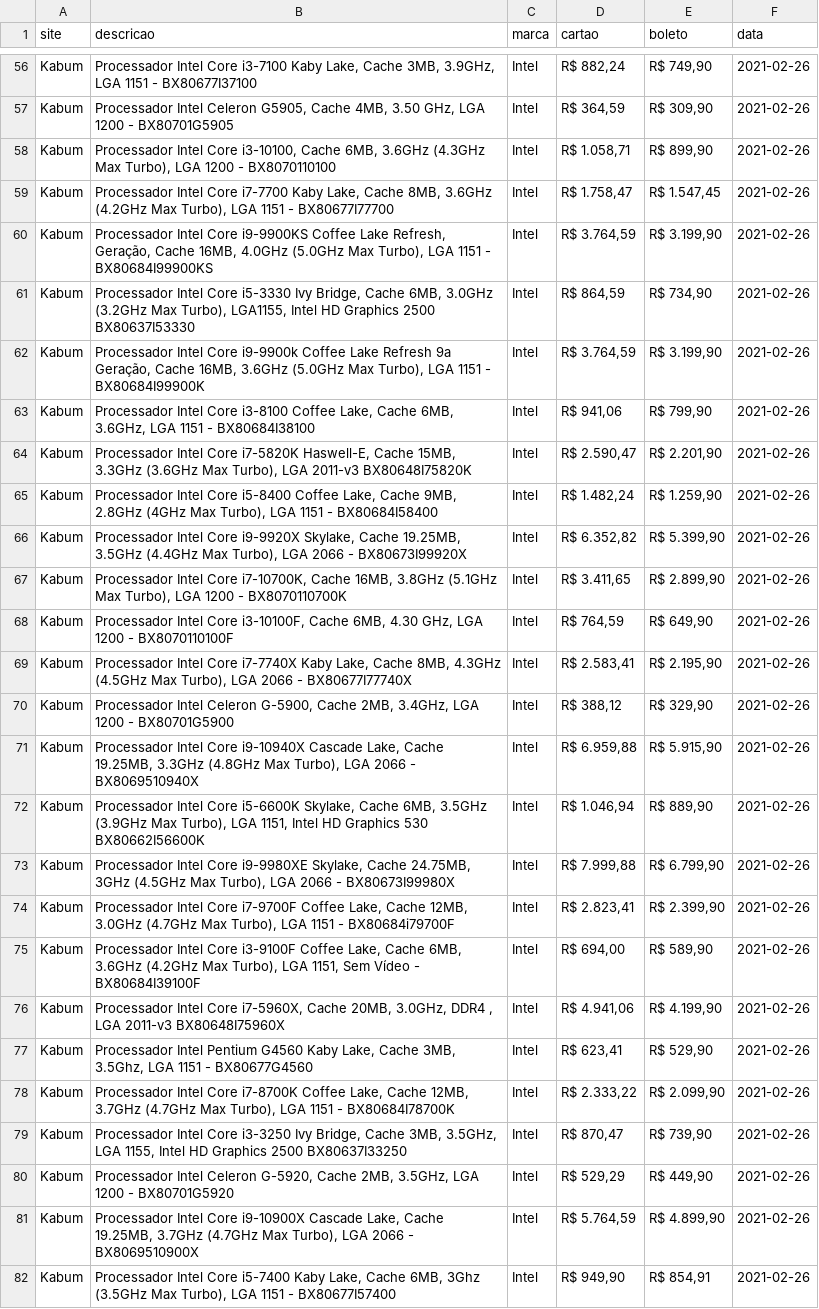
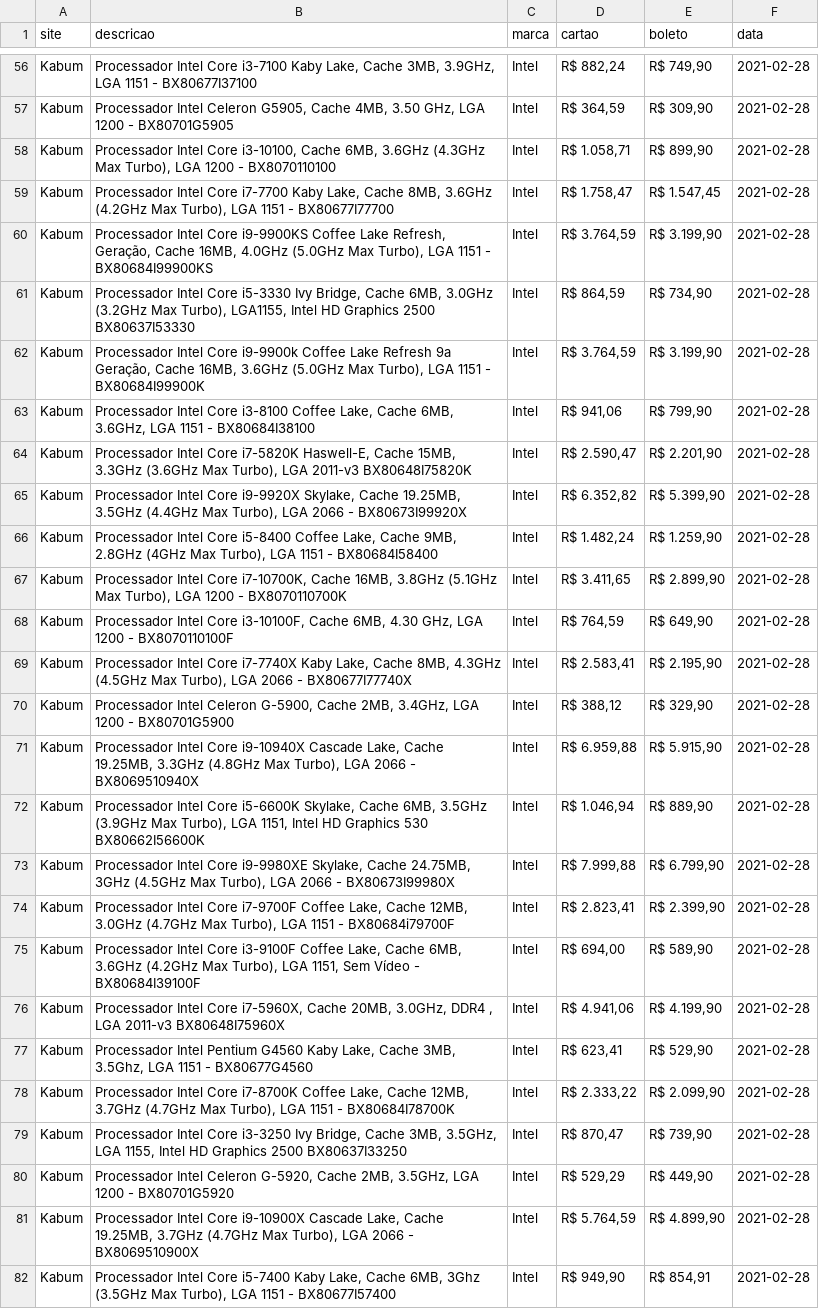
Before and after one commit to erasmo-aln/black-fraude, a CSV file: data/processador.csv, drawn as a sheet; only a part is shown, gaps mark what is left out; removed rows and columns are numbered as before the commit, all else as after; the diff covers the shown part only; the diff names each change by its address in the sheet, - before the commit and + after, or states it on an @@ line.

```diff
--- a/data/processador.csv
+++ b/data/processador.csv
-F56:F64 (data): 2021-02-26
+F56:F64 (data): 2021-02-28
-row 65: Kabum | Processador Intel Core i5-8400 Coffee Lake, Cache 9MB, 2.8GHz (4GHz Max Turbo), LGA 1151 - BX80684I58400 | Intel | R$ 1.482,24 | R$ 1.259,90 | 2021-02-26
-F65 (data): 2021-02-26
+F65 (data): 2021-02-28
+row 66: Kabum | Processador Intel Core i5-8400 Coffee Lake, Cache 9MB, 2.8GHz (4GHz Max Turbo), LGA 1151 - BX80684I58400 | Intel | R$ 1.482,24 | R$ 1.259,90 | 2021-02-28
-F67:F82 (data): 2021-02-26
+F67:F82 (data): 2021-02-28
```
Also changed, not shown: 2 added rows, 2 removed rows and 61 edited cells elsewhere in this file, data/fonte.csv, data/gpu.csv, 4 other files.
